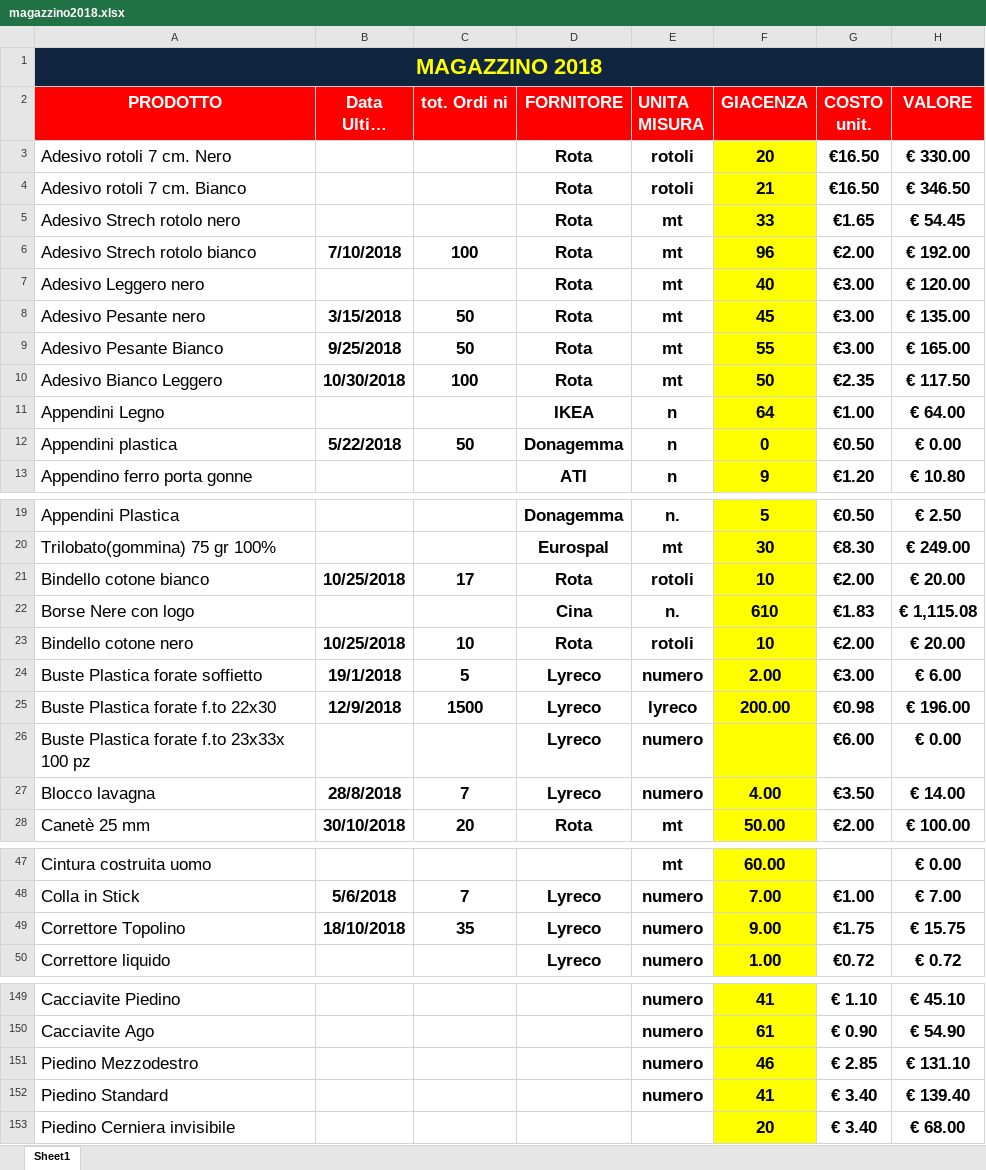
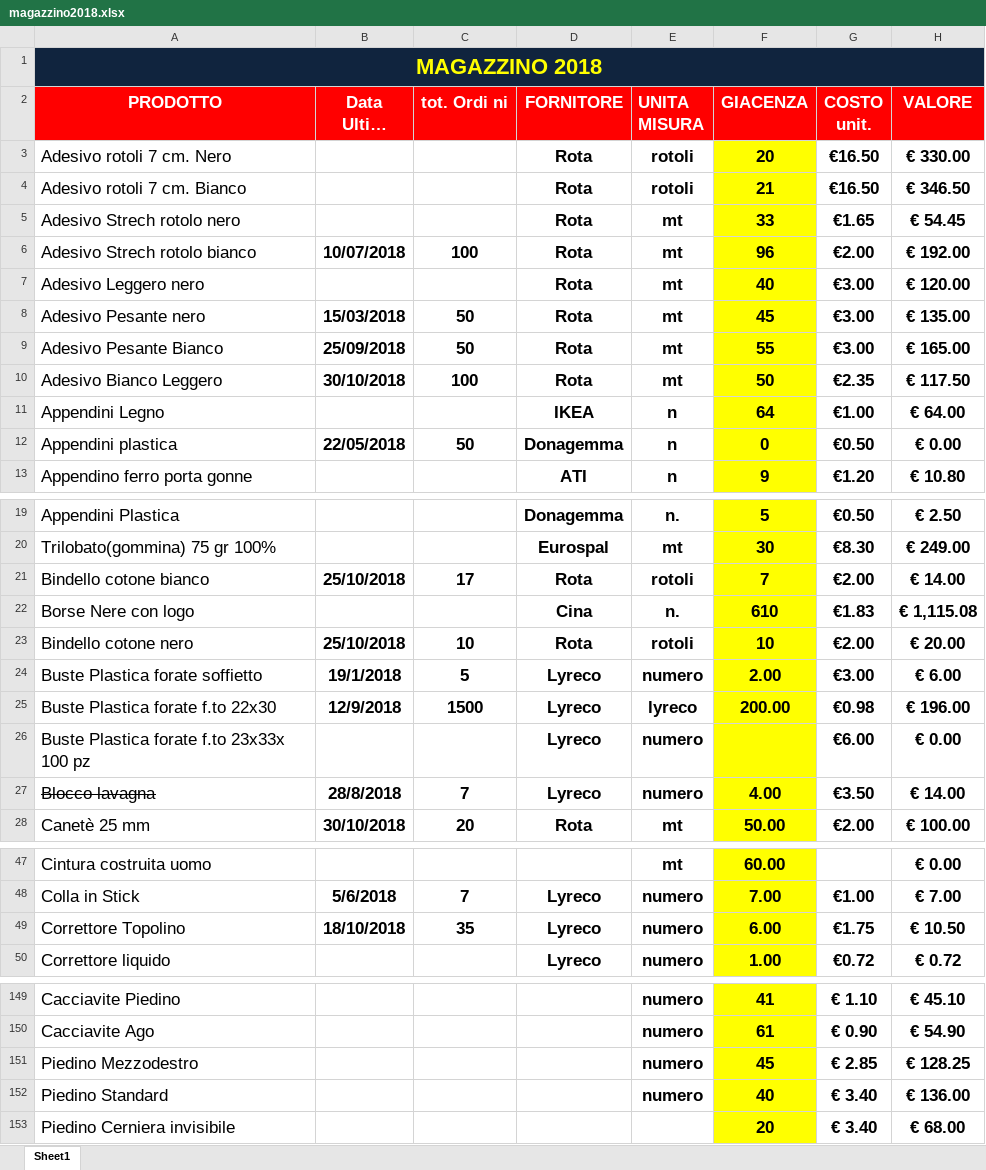
Before and after one commit to magazzino/deposito, an Excel workbook: magazzino2018.xlsx, sheet Sheet1, drawn as a sheet; only a part is shown, gaps mark what is left out; long unchanged cells end in …; values as stored, in another font and other column widths than the file's, no borders; conditional formats not drawn; the diff covers the shown part only; the diff names each change by its address in the sheet, - before the commit and + after, or states it on an @@ line.

```diff
--- a/magazzino2018.xlsx (sheet Sheet1)
+++ b/magazzino2018.xlsx (sheet Sheet1)
-B6 (Data Ultimo arrivo): 7/10/2018
+B6 (Data Ultimo arrivo): 10/07/2018
-B8 (Data Ultimo arrivo): 3/15/2018
+B8 (Data Ultimo arrivo): 15/03/2018
-B9 (Data Ultimo arrivo): 9/25/2018
+B9 (Data Ultimo arrivo): 25/09/2018
-B10 (Data Ultimo arrivo): 10/30/2018
+B10 (Data Ultimo arrivo): 30/10/2018
-B12 (Data Ultimo arrivo): 5/22/2018
+B12 (Data Ultimo arrivo): 22/05/2018
-B21 (Data Ultimo arrivo): 10/25/2018
+B21 (Data Ultimo arrivo): 25/10/2018
-F21 (GIACENZA): 10
+F21 (GIACENZA): 7
-H21 (VALORE): € 20.00
+H21 (VALORE): € 14.00
-B23 (Data Ultimo arrivo): 10/25/2018
+B23 (Data Ultimo arrivo): 25/10/2018
-A27 strikethrough: off
+A27 strikethrough: on
-F49 (GIACENZA): 9.00
+F49 (GIACENZA): 6.00
-H49 (VALORE): € 15.75
+H49 (VALORE): € 10.50
-F151 (GIACENZA): 46
+F151 (GIACENZA): 45
-H151 (VALORE): € 131.10
+H151 (VALORE): € 128.25
-F152 (GIACENZA): 41
+F152 (GIACENZA): 40
-H152 (VALORE): € 139.40
+H152 (VALORE): € 136.00
```
Also changed, not shown: 8 edited cells elsewhere in this sheet, prelievi.xlsx, 9 other files.
